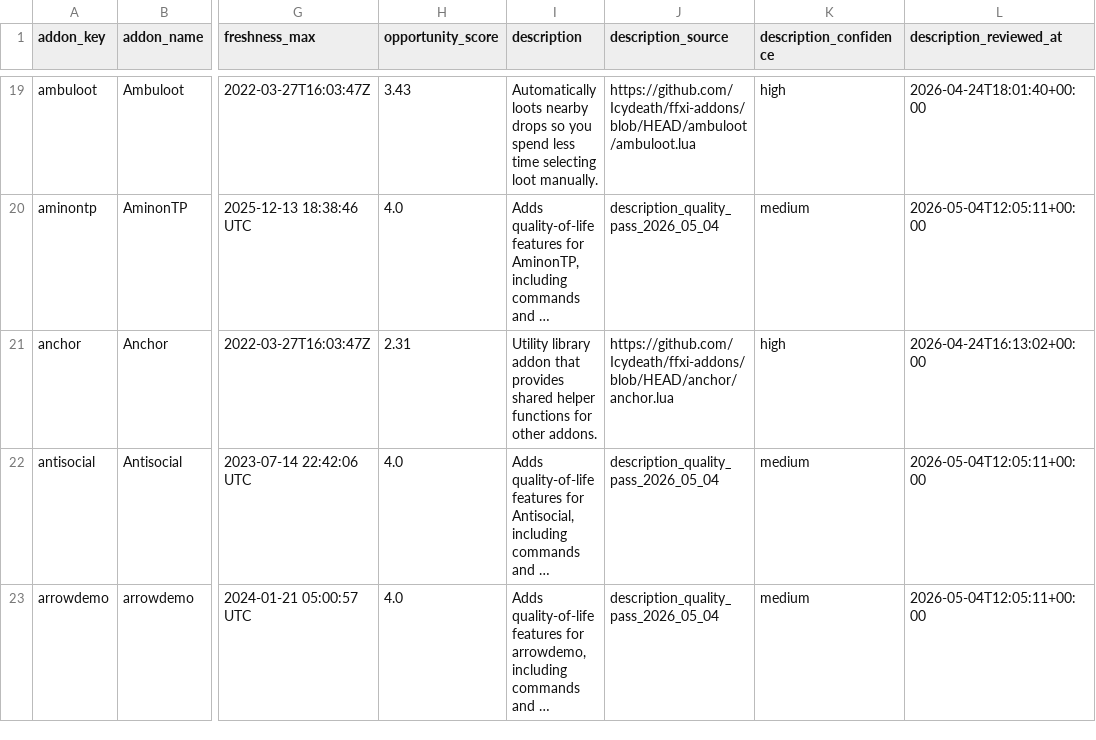
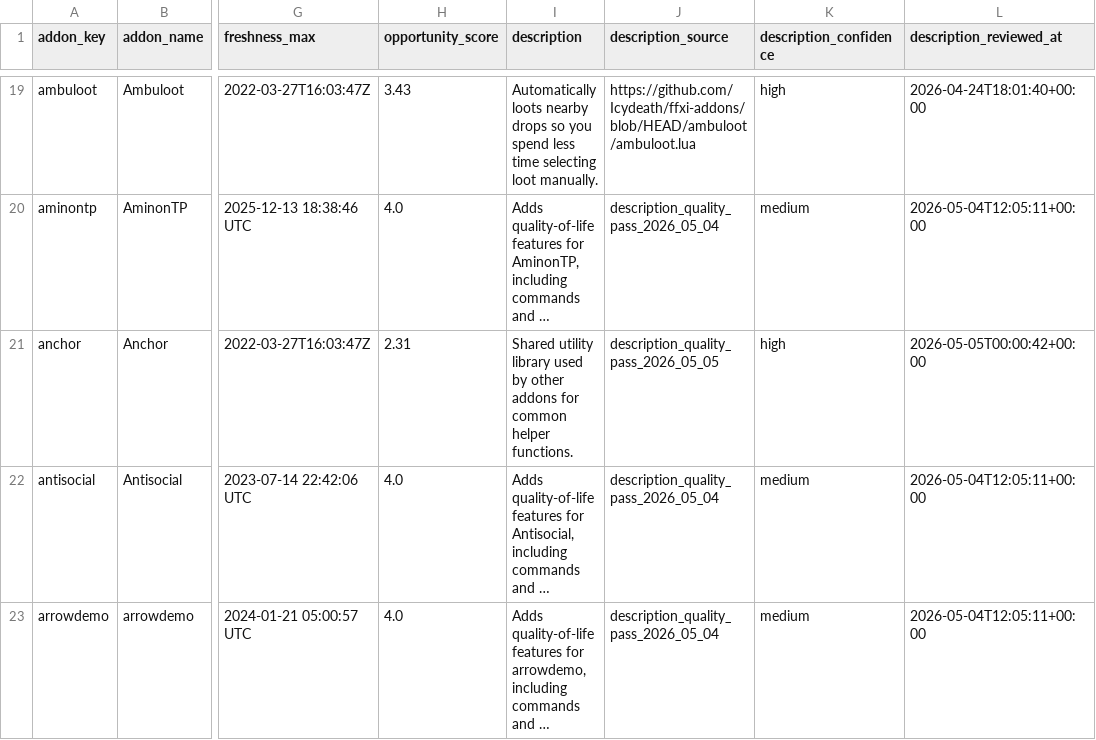
Before and after one commit to MrBoostie/ffxi-addon-landscape, a CSV file: ffxi-addon-catalog-normalized.csv, drawn as a sheet; only a part is shown, gaps mark what is left out; long unchanged cells end in …; the diff covers the shown part only; the diff names each change by its address in the sheet, - before the commit and + after, or states it on an @@ line.

Commit message:
Improve unclear addon descriptions in normalized catalog

```diff
--- a/ffxi-addon-catalog-normalized.csv
+++ b/ffxi-addon-catalog-normalized.csv
-I21 (description): Utility library addon that provides shared helper functions for other addons.
+I21 (description): Shared utility library used by other addons for common helper functions.
-J21 (description_source): https://github.com/Icydeath/ffxi-addons/blob/HEAD/anchor/anchor.lua
+J21 (description_source): description_quality_pass_2026_05_05
-L21 (description_reviewed_at): 2026-04-24T16:13:02+00:00
+L21 (description_reviewed_at): 2026-05-05T00:00:42+00:00
```
Also changed, not shown: 13 edited cells elsewhere in this file, 1 other file.
